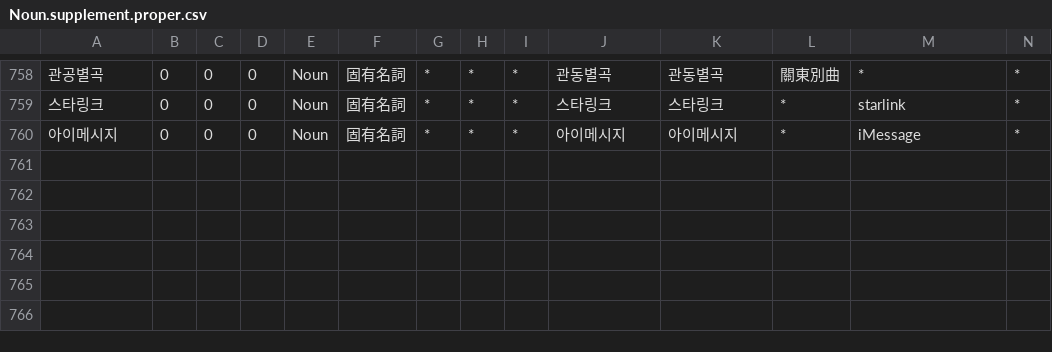
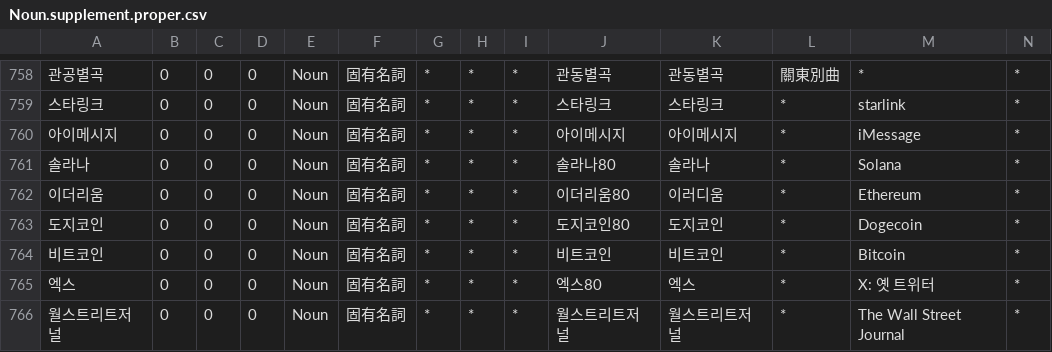
Before and after one commit to okikirmui/handic, a CSV file: seed/Noun.supplement.proper.csv, drawn as a sheet; only a part is shown, gaps mark what is left out; rows hold the shown columns only; the diff names each change by its address in the sheet, - before the commit and + after, or states it on an @@ line.

```diff
--- a/seed/Noun.supplement.proper.csv
+++ b/seed/Noun.supplement.proper.csv
+row 761: 솔라나 | 0 | 0 | 0 | Noun | 固有名詞 | * | * | * | 솔라나80 | 솔라나 | * | Solana | *
+row 762: 이더리움 | 0 | 0 | 0 | Noun | 固有名詞 | * | * | * | 이더리움80 | 이러디움 | * | Ethereum | *
+row 763: 도지코인 | 0 | 0 | 0 | Noun | 固有名詞 | * | * | * | 도지코인80 | 도지코인 | * | Dogecoin | *
+row 764: 비트코인 | 0 | 0 | 0 | Noun | 固有名詞 | * | * | * | 비트코인 | 비트코인 | * | Bitcoin | *
+row 765: 엑스 | 0 | 0 | 0 | Noun | 固有名詞 | * | * | * | 엑스80 | 엑스 | * | X: 옛 트위터 | *
+row 766: 월스트리트저널 | 0 | 0 | 0 | Noun | 固有名詞 | * | * | * | 월스트리트저널 | 월스트리트저널 | * | The Wall Street Journal | *
```
Also changed, not shown: seed/Noun.supplement.name.csv, seed/Noun.supplement.org.csv, 2 other files.
